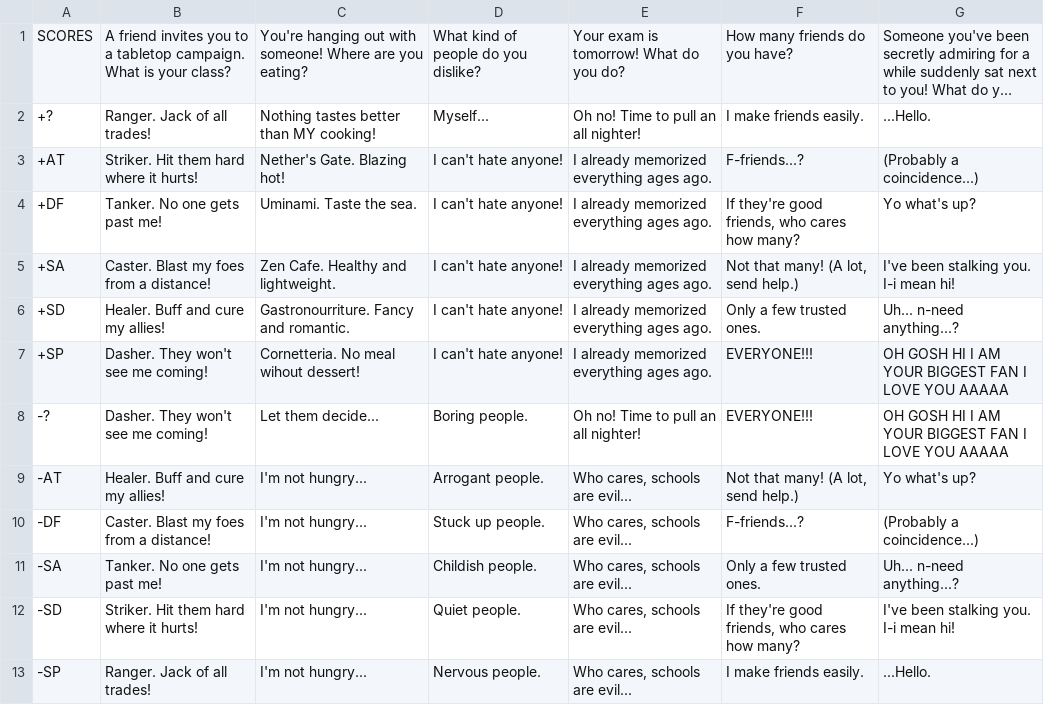
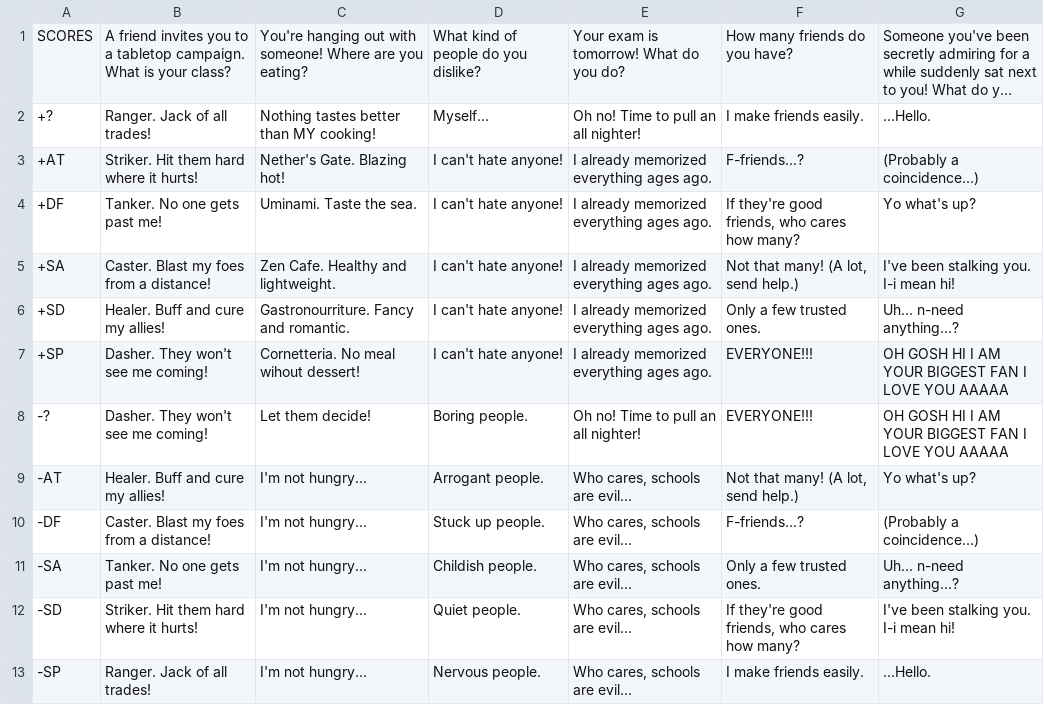
Before and after one commit to FlarosOverfield/Pokemon-Mystery-Dungeon-Nexus, a CSV file: _data/quiz.csv, drawn as a sheet; long unchanged cells end in …; the diff names each change by its address in the sheet, - before the commit and + after, or states it on an @@ line.

```diff
--- a/_data/quiz.csv
+++ b/_data/quiz.csv
-C8: Let them decide...
+C8: Let them decide!
```
Also changed, not shown: _data/characters.csv, 3 other files.
